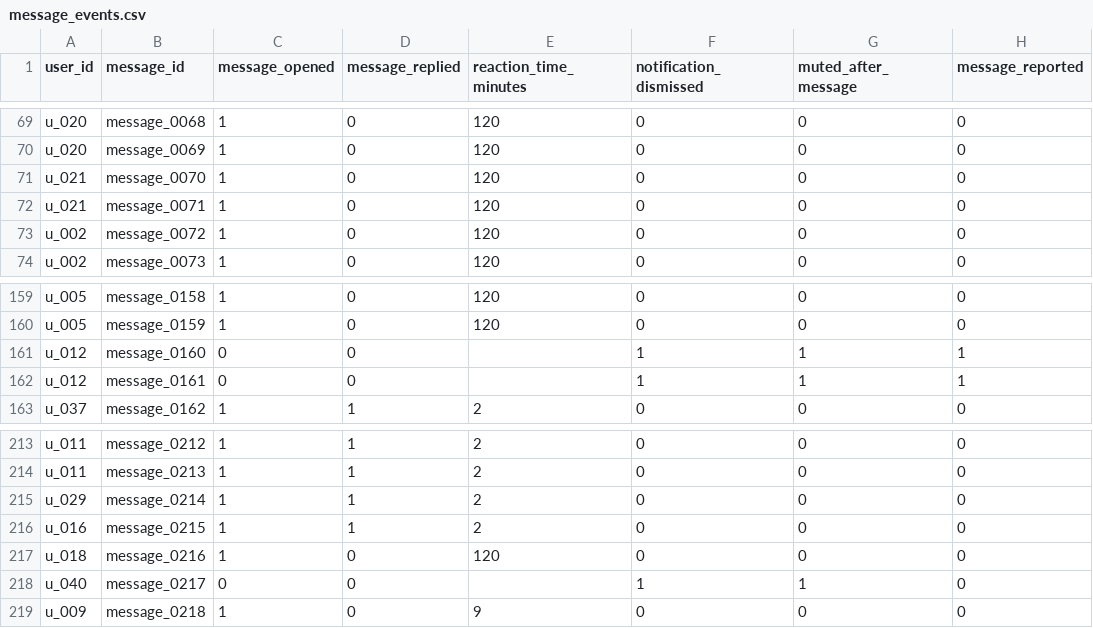
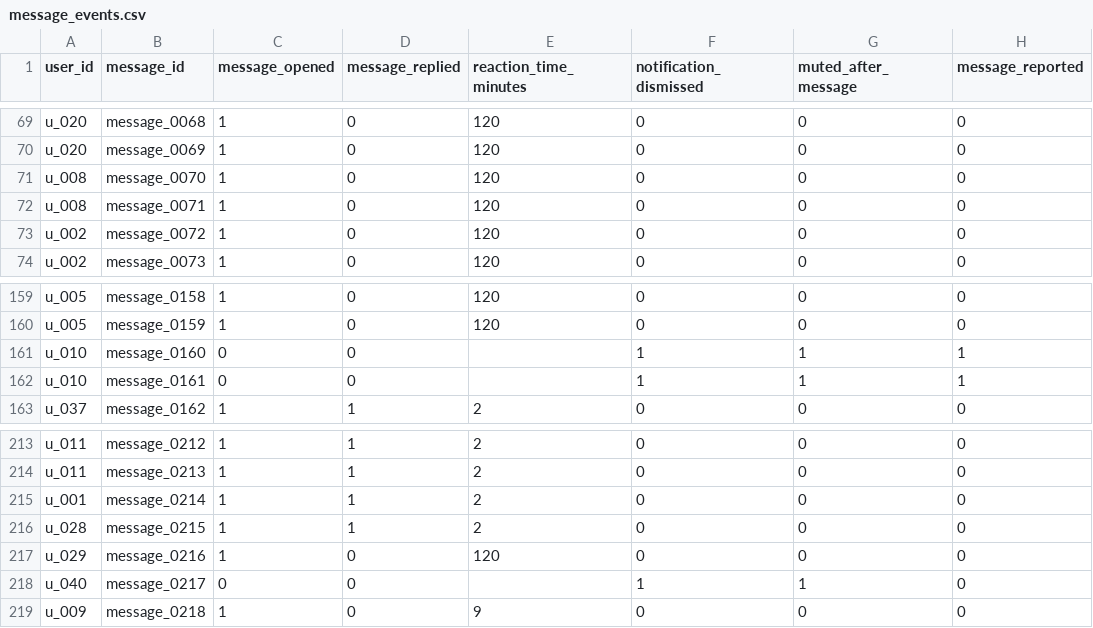
Before and after one commit to 1-arunkumar-it/Message_Sorter_AI_Agent, a CSV file: dataset/message_events.csv, drawn as a sheet; only a part is shown, gaps mark what is left out.

```diff
--- a/dataset/message_events.csv
+++ b/dataset/message_events.csv
@@ -70,4 +70,4 @@ u_020,message_0068,1,0,120,0,0,0
 u_020,message_0069,1,0,120,0,0,0
-u_021,message_0070,1,0,120,0,0,0
-u_021,message_0071,1,0,120,0,0,0
+u_008,message_0070,1,0,120,0,0,0
+u_008,message_0071,1,0,120,0,0,0
 u_002,message_0072,1,0,120,0,0,0
@@ -160,4 +160,4 @@ u_005,message_0158,1,0,120,0,0,0
 u_005,message_0159,1,0,120,0,0,0
-u_012,message_0160,0,0,,1,1,1
-u_012,message_0161,0,0,,1,1,1
+u_010,message_0160,0,0,,1,1,1
+u_010,message_0161,0,0,,1,1,1
 u_037,message_0162,1,1,2,0,0,0
@@ -214,5 +214,5 @@ u_011,message_0212,1,1,2,0,0,0
 u_011,message_0213,1,1,2,0,0,0
-u_029,message_0214,1,1,2,0,0,0
-u_016,message_0215,1,1,2,0,0,0
-u_018,message_0216,1,0,120,0,0,0
+u_001,message_0214,1,1,2,0,0,0
+u_028,message_0215,1,1,2,0,0,0
+u_029,message_0216,1,0,120,0,0,0
 u_040,message_0217,0,0,,1,1,0
```
Also changed, not shown: dataset/messages.csv, dataset/sample_messages.csv, 1 other file.
